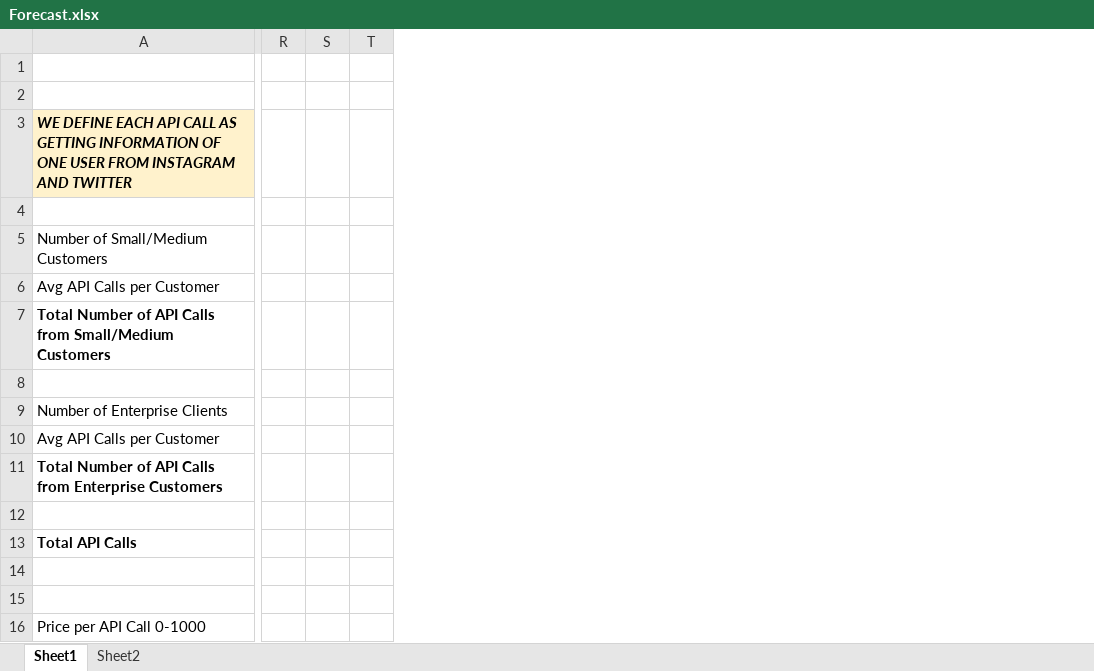
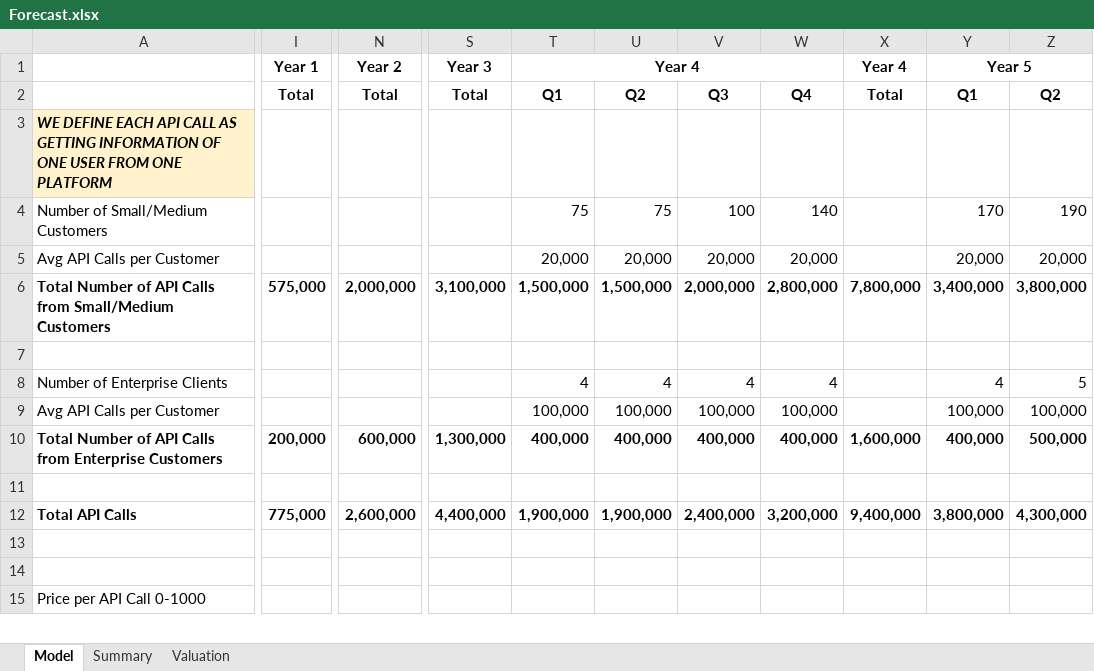
Before and after one commit to uns1/SocMedia_Analytics_DNN, an Excel workbook: Forecast.xlsx, sheet Model, drawn as a sheet; only a part is shown, gaps mark what is left out; values as stored, in another font and other column widths than the file's, no borders; charts and pictures and conditional formats not drawn; removed rows and columns are numbered as before the commit, all else as after; rows hold the shown columns only; the diff covers the shown part only; the diff names each change by its address in the sheet, - before the commit and + after, or states it on an @@ line.

```diff
--- a/Forecast.xlsx (sheet Model)
+++ b/Forecast.xlsx (sheet Model)
-sheet tab: Sheet1
+sheet tab: Model
-sheet tab: Sheet2
+sheet tab: Valuation
+sheet tab: Summary
+column I, rows 1-12: Year 1 | Total |  |  |  | 575,000 |  |  |  | 200,000 |  | 775,000
+column N, rows 1-12: Year 2 | Total |  |  |  | 2,000,000 |  |  |  | 600,000 |  | 2,600,000
-column R, empty
-column S, empty
-column T, empty
+column S, rows 1-12: Year 3 | Total |  |  |  | 3,100,000 |  |  |  | 1,300,000 |  | 4,400,000
+column T, rows 1-12: Year 4 | Q1 |  | 75 | 20,000 | 1,500,000 |  | 4 | 100,000 | 400,000 |  | 1,900,000
+column U, rows 2-12: Q2 |  | 75 | 20,000 | 1,500,000 |  | 4 | 100,000 | 400,000 |  | 1,900,000
+column V, rows 2-12: Q3 |  | 100 | 20,000 | 2,000,000 |  | 4 | 100,000 | 400,000 |  | 2,400,000
+column W, rows 2-12: Q4 |  | 140 | 20,000 | 2,800,000 |  | 4 | 100,000 | 400,000 |  | 3,200,000
+column X, rows 1-12: Year 4 | Total |  |  |  | 7,800,000 |  |  |  | 1,600,000 |  | 9,400,000
+column Y, rows 1-12: Year 5 | Q1 |  | 170 | 20,000 | 3,400,000 |  | 4 | 100,000 | 400,000 |  | 3,800,000
+column Z, rows 2-12: Q2 |  | 190 | 20,000 | 3,800,000 |  | 5 | 100,000 | 500,000 |  | 4,300,000
-A3: …USER FROM INSTAGRAM AND TWITTER
+A3: …USER FROM ONE PLATFORM
-row 4: (empty)
```
Also changed, not shown: 13 added rows, 4 removed rows, 3 added columns, 1 removed column, 23 edited cells and cell formats elsewhere in this sheet, sheet Valuation, formulas that keep their value, charts or pictures, 1 other file.
